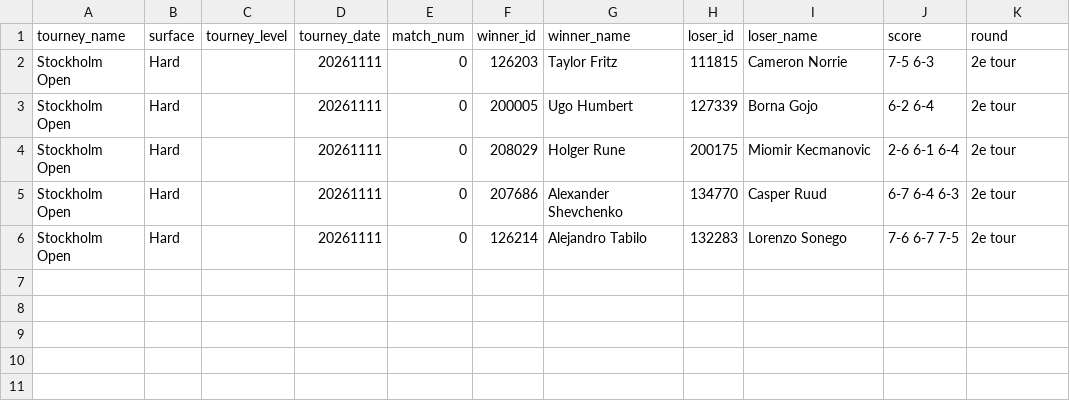
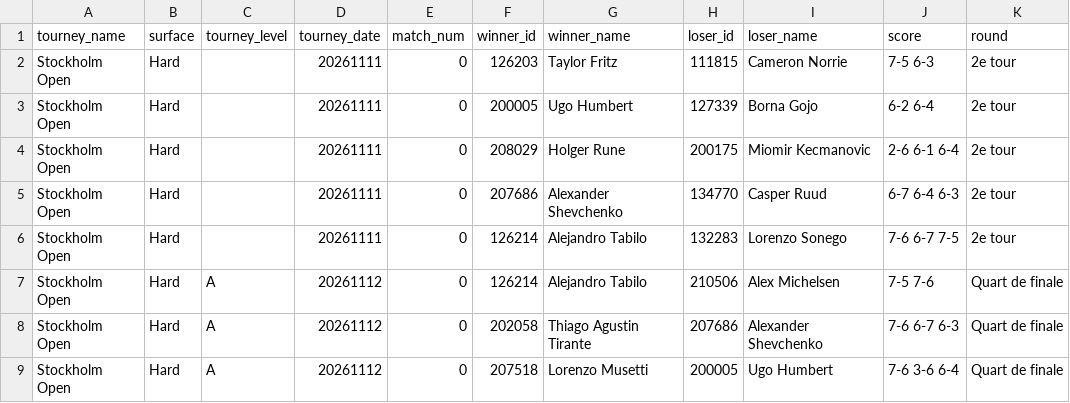
Before and after one commit to nachotropico-maker/tennis-sackmann-archive, a CSV file: agent/data/atp_live.csv, drawn as a sheet.

```diff
--- a/agent/data/atp_live.csv
+++ b/agent/data/atp_live.csv
@@ -6 +6,4 @@ Stockholm Open,Hard,,20261111,0,207686,Alexander Shevchenko,134770,Casper Ruud,6
 Stockholm Open,Hard,,20261111,0,126214,Alejandro Tabilo,132283,Lorenzo Sonego,7-6 6-7 7-5,2e tour
+Stockholm Open,Hard,A,20261112,0,126214,Alejandro Tabilo,210506,Alex Michelsen,7-5 7-6,Quart de finale
+Stockholm Open,Hard,A,20261112,0,202058,Thiago Agustin Tirante,207686,Alexander Shevchenko,7-6 6-7 6-3,Quart de finale
+Stockholm Open,Hard,A,20261112,0,207518,Lorenzo Musetti,200005,Ugo Humbert,7-6 3-6 6-4,Quart de finale
```
Also changed, not shown: agent/data/predictions_log.csv, agent/data/wta_live.csv, 1 other file.
